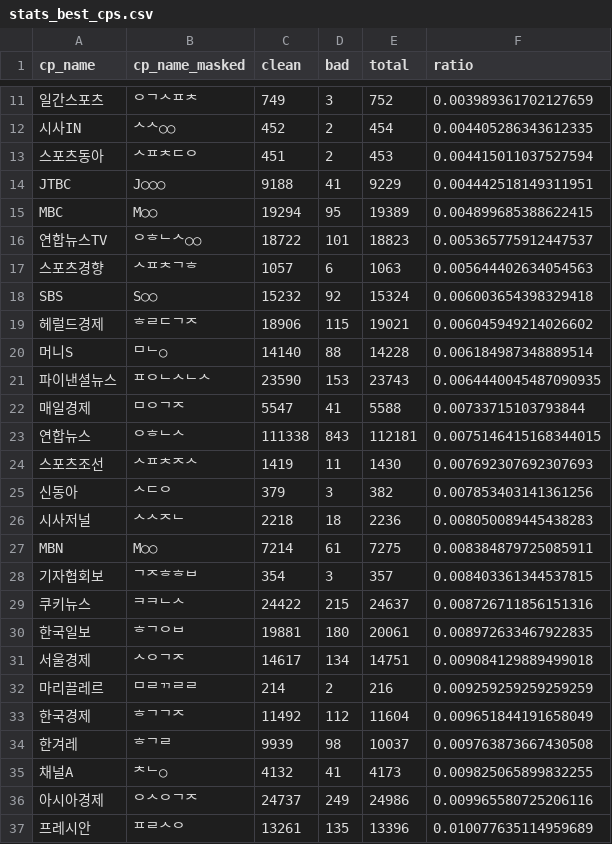
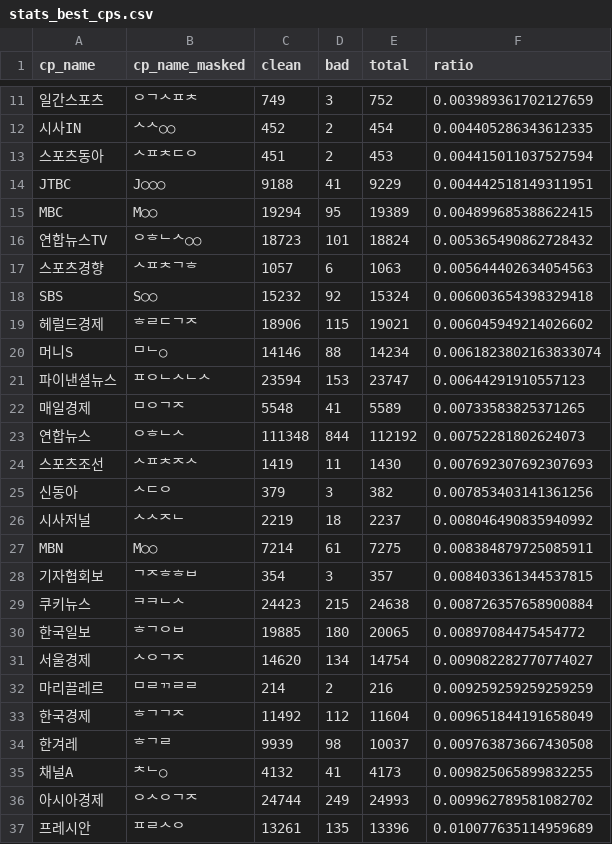
Before and after one commit to newshunter12/done-it-again, a CSV file: _data/stats_best_cps.csv, drawn as a sheet; only a part is shown, gaps mark what is left out; the diff covers the shown part only.

```diff
--- a/_data/stats_best_cps.csv
+++ b/_data/stats_best_cps.csv
@@ -15,3 +15,3 @@ JTBC,J○○○,9188,41,9229,0.004442518149311951
 MBC,M○○,19294,95,19389,0.004899685388622415
-연합뉴스TV,ᄋᄒᄂᄉ○○,18722,101,18823,0.005365775912447537
+연합뉴스TV,ᄋᄒᄂᄉ○○,18723,101,18824,0.005365490862728432
 스포츠경향,ᄉᄑᄎᄀᄒ,1057,6,1063,0.005644402634054563
@@ -19,14 +19,14 @@ SBS,S○○,15232,92,15324,0.006003654398329418
 헤럴드경제,ᄒᄅᄃᄀᄌ,18906,115,19021,0.006045949214026602
-머니S,ᄆᄂ○,14140,88,14228,0.006184987348889514
-파이낸셜뉴스,ᄑᄋᄂᄉᄂᄉ,23590,153,23743,0.0064440045487090935
-매일경제,ᄆᄋᄀᄌ,5547,41,5588,0.00733715103793844
-연합뉴스,ᄋᄒᄂᄉ,111338,843,112181,0.0075146415168344015
+머니S,ᄆᄂ○,14146,88,14234,0.0061823802163833074
+파이낸셜뉴스,ᄑᄋᄂᄉᄂᄉ,23594,153,23747,0.00644291910557123
+매일경제,ᄆᄋᄀᄌ,5548,41,5589,0.00733583825371265
+연합뉴스,ᄋᄒᄂᄉ,111348,844,112192,0.00752281802624073
 스포츠조선,ᄉᄑᄎᄌᄉ,1419,11,1430,0.007692307692307693
 신동아,ᄉᄃᄋ,379,3,382,0.007853403141361256
-시사저널,ᄉᄉᄌᄂ,2218,18,2236,0.008050089445438283
+시사저널,ᄉᄉᄌᄂ,2219,18,2237,0.008046490835940992
 MBN,M○○,7214,61,7275,0.008384879725085911
 기자협회보,ᄀᄌᄒᄒᄇ,354,3,357,0.008403361344537815
-쿠키뉴스,ᄏᄏᄂᄉ,24422,215,24637,0.008726711856151316
-한국일보,ᄒᄀᄋᄇ,19881,180,20061,0.008972633467922835
-서울경제,ᄉᄋᄀᄌ,14617,134,14751,0.009084129889499018
+쿠키뉴스,ᄏᄏᄂᄉ,24423,215,24638,0.008726357658900884
+한국일보,ᄒᄀᄋᄇ,19885,180,20065,0.00897084475454772
+서울경제,ᄉᄋᄀᄌ,14620,134,14754,0.009082282770774027
 마리끌레르,ᄆᄅᄁᄅᄅ,214,2,216,0.009259259259259259
@@ -35,3 +35,3 @@ MBN,M○○,7214,61,7275,0.008384879725085911
 채널A,ᄎᄂ○,4132,41,4173,0.009825065899832255
-아시아경제,ᄋᄉᄋᄀᄌ,24737,249,24986,0.009965580725206116
+아시아경제,ᄋᄉᄋᄀᄌ,24744,249,24993,0.009962789581082702
 프레시안,ᄑᄅᄉᄋ,13261,135,13396,0.010077635114959689
```
Also changed, not shown: 40 edited cells elsewhere in this file, _data/stats.csv, _data/stats_daily.csv, 2 other files.
